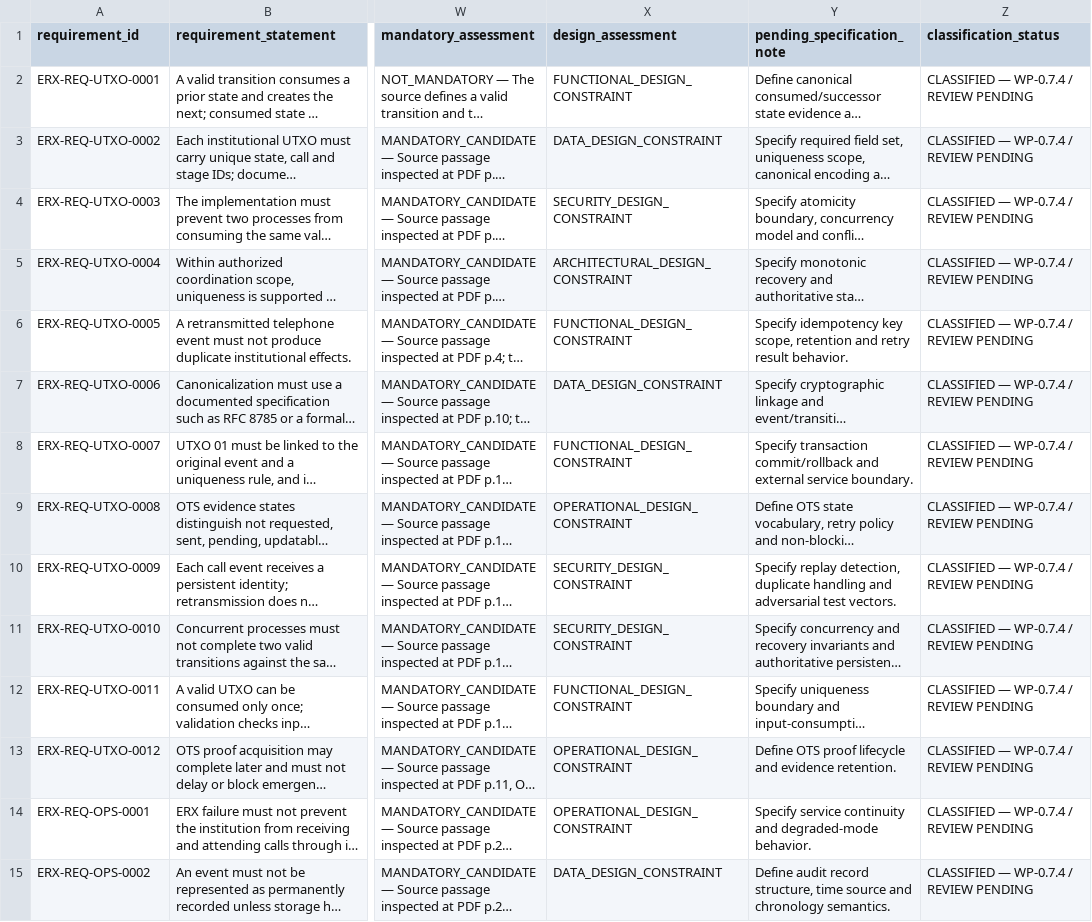
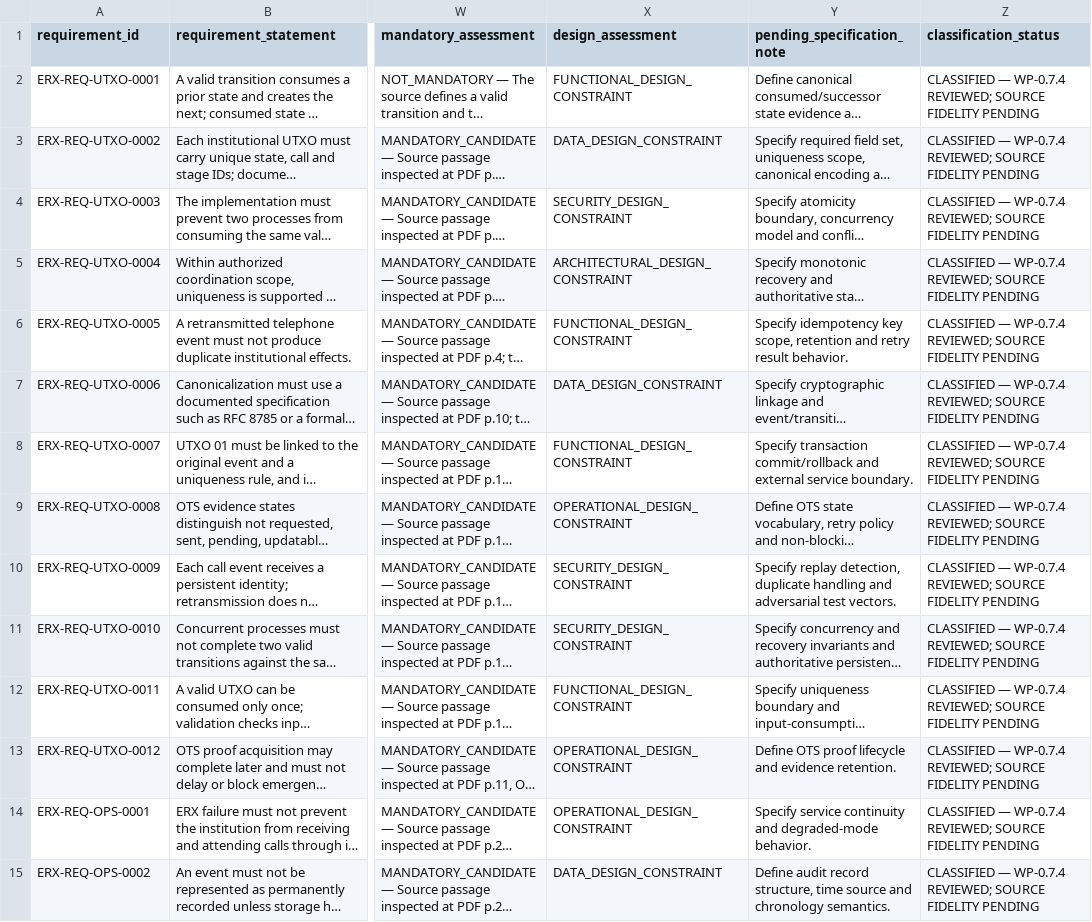
Before and after one commit to byLAEV/ERX-911-System-byLAEV, a CSV file: registers/requirements-traceability.csv, drawn as a sheet; only a part is shown, gaps mark what is left out; long unchanged cells end in …; the diff covers the shown part only; the diff names each change by its address in the sheet, - before the commit and + after, or states it on an @@ line.

Commit message:
Reconcile four WP-0.7.4 classifications with reviewed taxonomy

```diff
--- a/registers/requirements-traceability.csv
+++ b/registers/requirements-traceability.csv
-Z2:Z15 (classification_status): …— WP-0.7.4 / REVIEW PENDING
+Z2:Z15 (classification_status): …— WP-0.7.4 REVIEWED; SOURCE FIDELITY PENDING
```
Also changed, not shown: 76 edited cells elsewhere in this file.
